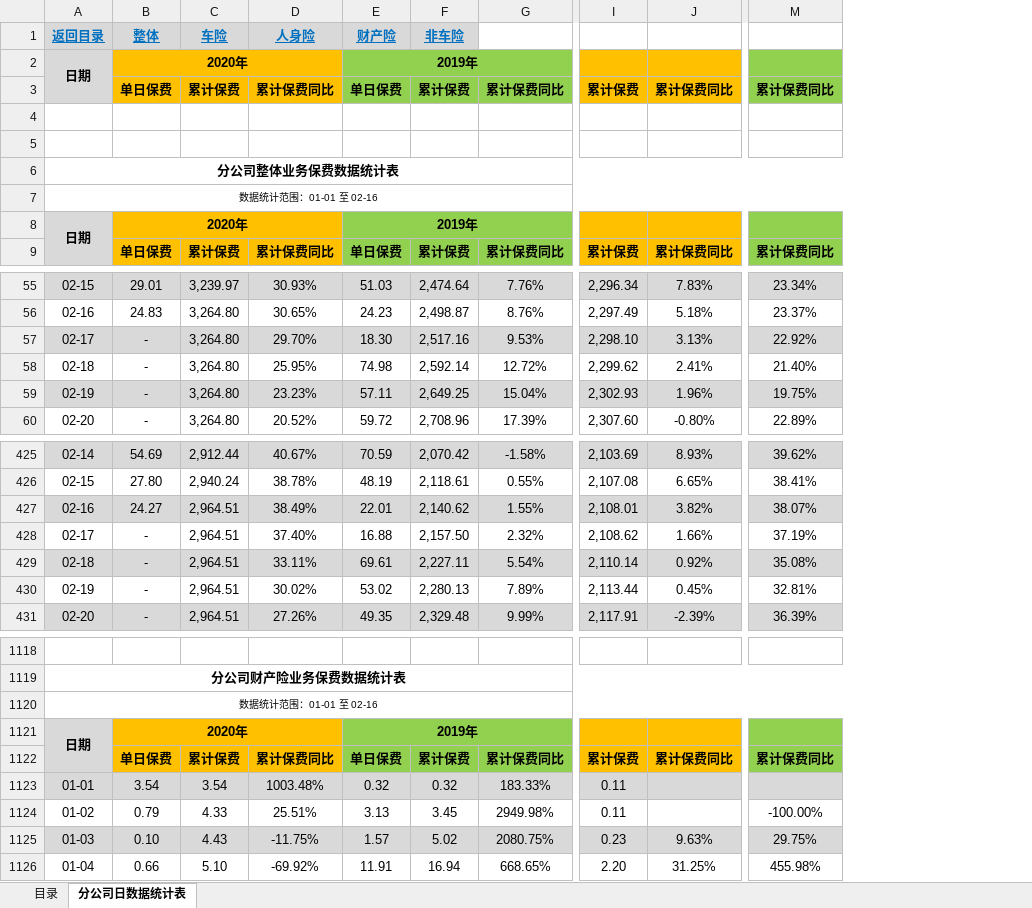
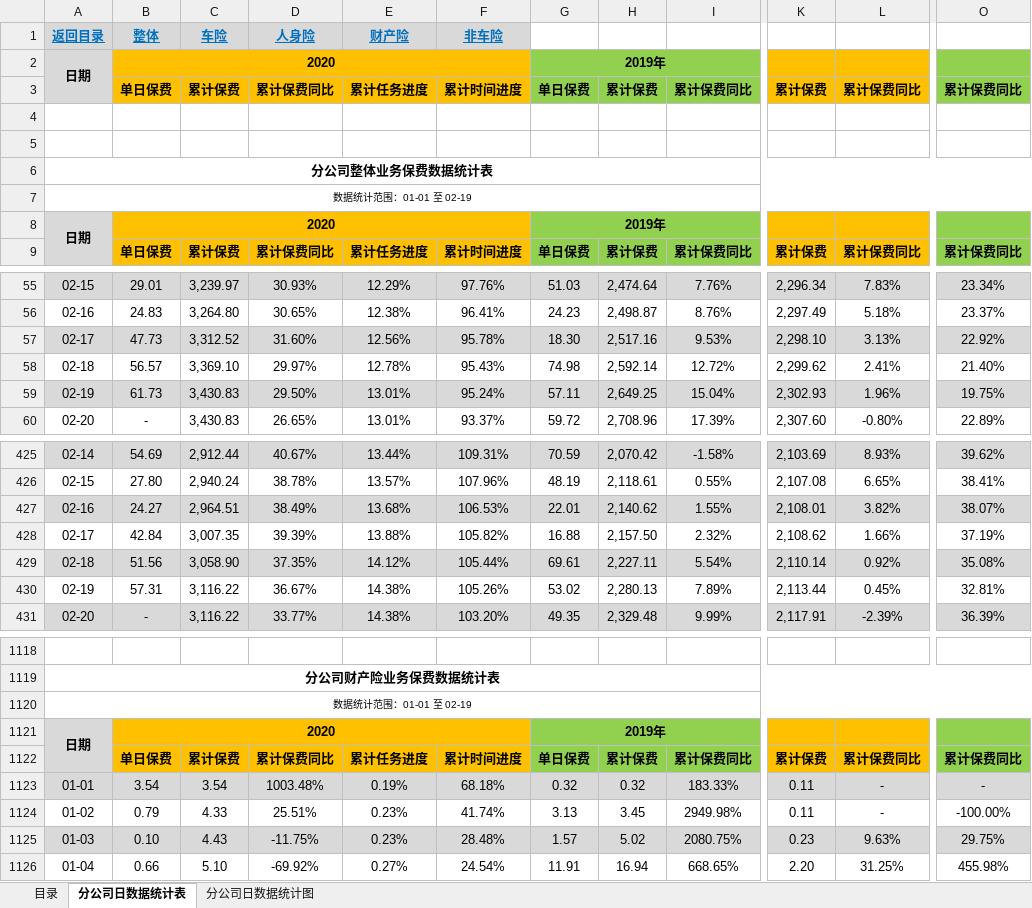
Before and after one commit to fagan2888/DataStats, an Excel workbook: 2020年机构数据统计详细报告.xlsx, sheet 分公司日数据统计表, drawn as a sheet; only a part is shown, gaps mark what is left out; values as stored, in another font and other column widths than the file's, no borders; conditional formats not drawn; removed rows and columns are numbered as before the commit, all else as after; the diff covers the shown part only; the diff names each change by its address in the sheet, - before the commit and + after, or states it on an @@ line.

```diff
--- a/2020年机构数据统计详细报告.xlsx (sheet 分公司日数据统计表)
+++ b/2020年机构数据统计详细报告.xlsx (sheet 分公司日数据统计表)
+sheet tab: 分公司日数据统计图
-column C, rows 1-9: 车险 |  | 累计保费 |  |  |  |  |  | 累计保费; rows 55-60: 3,239.97 | 3,264.80 | 3,264.80 | 3,264.80 | 3,264.80 | 3,264.80; rows 425-431: 2,912.44 | 2,940.24 | 2,964.51 | 2,964.51 | 2,964.51 | 2,964.51 | 2,964.51; rows 1122-1126: 累计保费 | 3.54 | 4.33 | 4.43 | 5.10
-column D, rows 1-9: 人身险 |  | 累计保费同比 |  |  |  |  |  | 累计保费同比; rows 55-60: 30.93% | 30.65% | 29.70% | 25.95% | 23.23% | 20.52%; rows 425-431: 40.67% | 38.78% | 38.49% | 37.40% | 33.11% | 30.02% | 27.26%; rows 1122-1126: 累计保费同比 | 1003.48% | 25.51% | -11.75% | -69.92%
+column C, rows 1-9: 车险 |  | 累计保费 |  |  |  |  |  | 累计保费; rows 55-60: 3,239.97 | 3,264.80 | 3,312.52 | 3,369.10 | 3,430.83 | 3,430.83; rows 425-431: 2,912.44 | 2,940.24 | 2,964.51 | 3,007.35 | 3,058.90 | 3,116.22 | 3,116.22; rows 1122-1126: 累计保费 | 3.54 | 4.33 | 4.43 | 5.10
+column D, rows 1-9: 人身险 |  | 累计保费同比 |  |  |  |  |  | 累计保费同比; rows 55-60: 30.93% | 30.65% | 31.60% | 29.97% | 29.50% | 26.65%; rows 425-431: 40.67% | 38.78% | 38.49% | 39.39% | 37.35% | 36.67% | 33.77%; rows 1122-1126: 累计保费同比 | 1003.48% | 25.51% | -11.75% | -69.92%
+column E, rows 1-9: 财产险 |  | 累计任务进度 |  |  |  |  |  | 累计任务进度; rows 55-60: 12.29% | 12.38% | 12.56% | 12.78% | 13.01% | 13.01%; rows 425-431: 13.44% | 13.57% | 13.68% | 13.88% | 14.12% | 14.38% | 14.38%; rows 1122-1126: 累计任务进度 | 0.19% | 0.23% | 0.23% | 0.27%
+column F, rows 1-9: 非车险 |  | 累计时间进度 |  |  |  |  |  | 累计时间进度; rows 55-60: 97.76% | 96.41% | 95.78% | 95.43% | 95.24% | 93.37%; rows 425-431: 109.31% | 107.96% | 106.53% | 105.82% | 105.44% | 105.26% | 103.20%; rows 1122-1126: 累计时间进度 | 68.18% | 41.74% | 28.48% | 24.54%
-G1: 财产险
+G1: (empty)
-G1:H1 fill: #D9D9D9
+G1:H1 fill: none
-H1: 非车险
+H1: (empty)
-B2: 2020年
+B2: 2020
-A7: 数据统计范围：01-01 至 02-16
+A7: 数据统计范围：01-01 至 02-19
-B8: 2020年
+B8: 2020
-B57: -
+B57: 47.73
-B58: -
+B58: 56.57
-B59: -
+B59: 61.73
-B428: -
+B428: 42.84
-B429: -
+B429: 51.56
-B430: -
+B430: 57.31
-A1120: 数据统计范围：01-01 至 02-16
+A1120: 数据统计范围：01-01 至 02-19
-B1121: 2020年
+B1121: 2020
-L1123:L1124: (empty)
+L1123:L1124: -
-O1123: (empty)
+O1123: -
```
Also changed, not shown: 15 edited cells elsewhere in this sheet, charts or pictures, 云南分公司业务统计表.xlsx, 33 other files.
